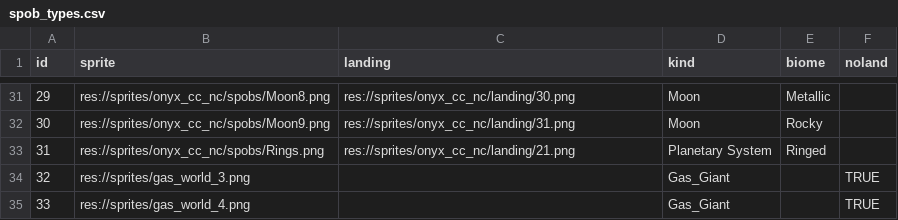
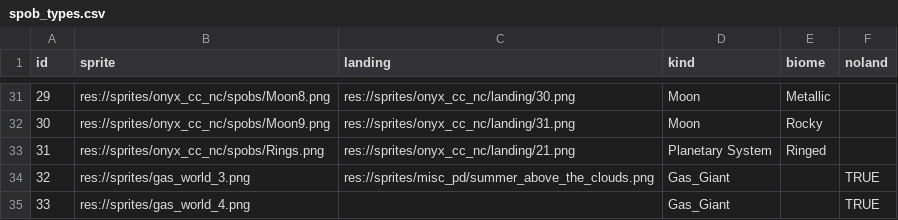
Before and after one commit to EamonnMR/mpevmvp, a CSV file: data/spob_types.csv, drawn as a sheet; only a part is shown, gaps mark what is left out.

Commit message:
Adds a gas giant image, cc0
Cropped from https://commons.wikimedia.org/wiki/File:Summer_above_the_clouds_(Unsplash).jpg

```diff
--- a/data/spob_types.csv
+++ b/data/spob_types.csv
@@ -33,3 +33,3 @@ id,sprite,landing,kind,biome,noland
 31,res://sprites/onyx_cc_nc/spobs/Rings.png,res://sprites/onyx_cc_nc/landing/21.png,Planetary System,Ringed,
-32,res://sprites/gas_world_3.png,,Gas_Giant,,TRUE
+32,res://sprites/gas_world_3.png,res://sprites/misc_pd/summer_above_the_clouds.png,Gas_Giant,,TRUE
 33,res://sprites/gas_world_4.png,,Gas_Giant,,TRUE
```
Also changed, not shown: 1 other file.
